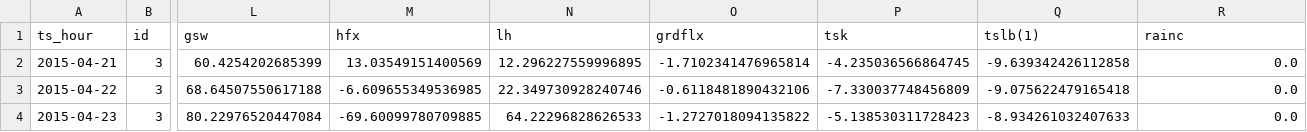
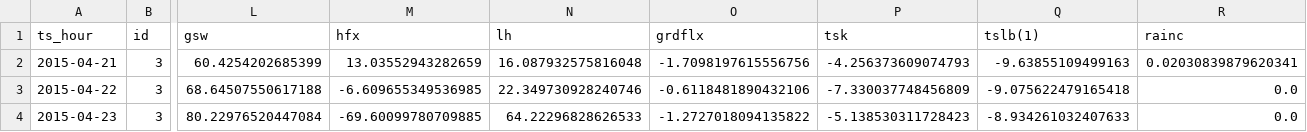
Before and after one commit to thomaszwagerman/toolik_timeseries, a CSV file: evergreen_hour.csv, drawn as a sheet; only a part is shown, gaps mark what is left out; the diff names each change by its address in the sheet, - before the commit and + after, or states it on an @@ line.

Commit message:
Added the soil data

```diff
--- a/evergreen_hour.csv
+++ b/evergreen_hour.csv
-M2 (hfx): 13.03549151400569
+M2 (hfx): 13.03552943282659
-N2 (lh): 12.296227559996895
+N2 (lh): 16.087932575816048
-O2 (grdflx): -1.7102341476965814
+O2 (grdflx): -1.7098197615556756
-P2 (tsk): -4.235036566864745
+P2 (tsk): -4.256373609074793
-Q2 (tslb(1)): -9.639342426112858
+Q2 (tslb(1)): -9.63855109499163
-R2 (rainc): 0.0
+R2 (rainc): 0.02030839879620341
```
Also changed, not shown: 6 other files.
